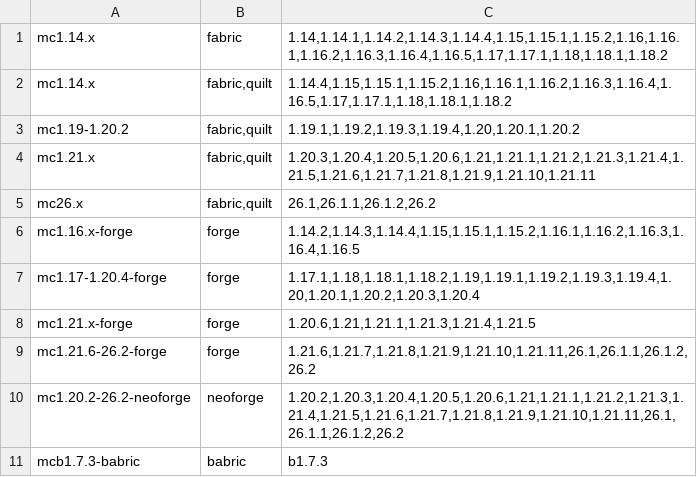
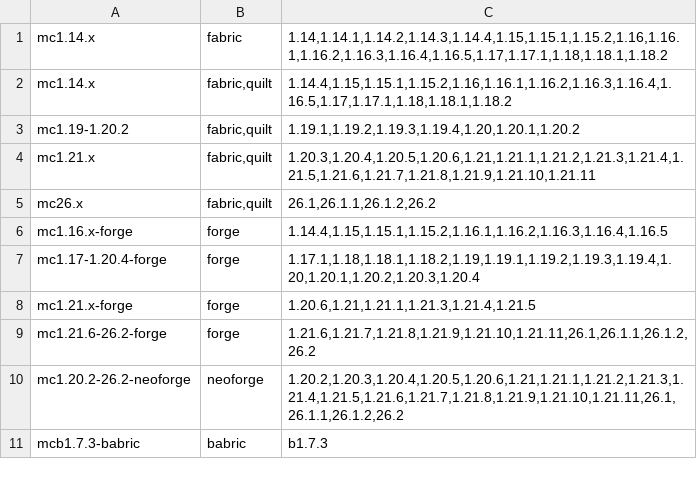
Before and after one commit to ashwalk33r/minecraft-fabric-commandsspy, a TSV file: docs/modrinth-versions.tsv, drawn as a sheet.

```diff
--- a/docs/modrinth-versions.tsv
+++ b/docs/modrinth-versions.tsv
@@ -5,3 +5,3 @@ mc1.21.x	fabric,quilt	1.20.3,1.20.4,1.20.5,1.20.6,1.21,1.21.1,1.21.2,1.21.3,1.21
 mc26.x	fabric,quilt	26.1,26.1.1,26.1.2,26.2
-mc1.16.x-forge	forge	1.14.2,1.14.3,1.14.4,1.15,1.15.1,1.15.2,1.16.1,1.16.2,1.16.3,1.16.4,1.16.5
+mc1.16.x-forge	forge	1.14.4,1.15,1.15.1,1.15.2,1.16.1,1.16.2,1.16.3,1.16.4,1.16.5
 mc1.17-1.20.4-forge	forge	1.17.1,1.18,1.18.1,1.18.2,1.19,1.19.1,1.19.2,1.19.3,1.19.4,1.20,1.20.1,1.20.2,1.20.3,1.20.4
```
Also changed, not shown: 11 other files.
